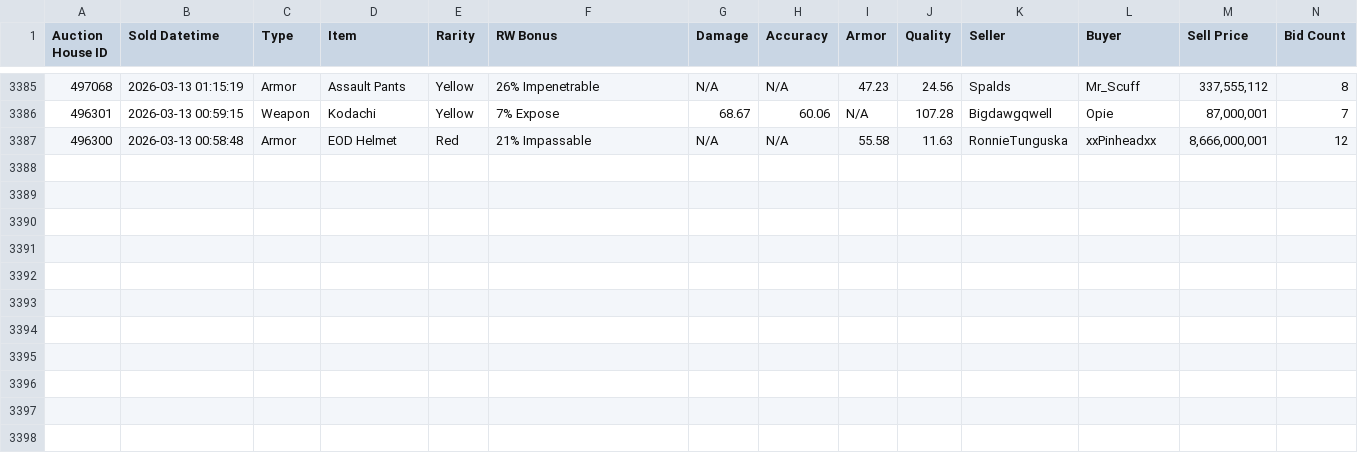
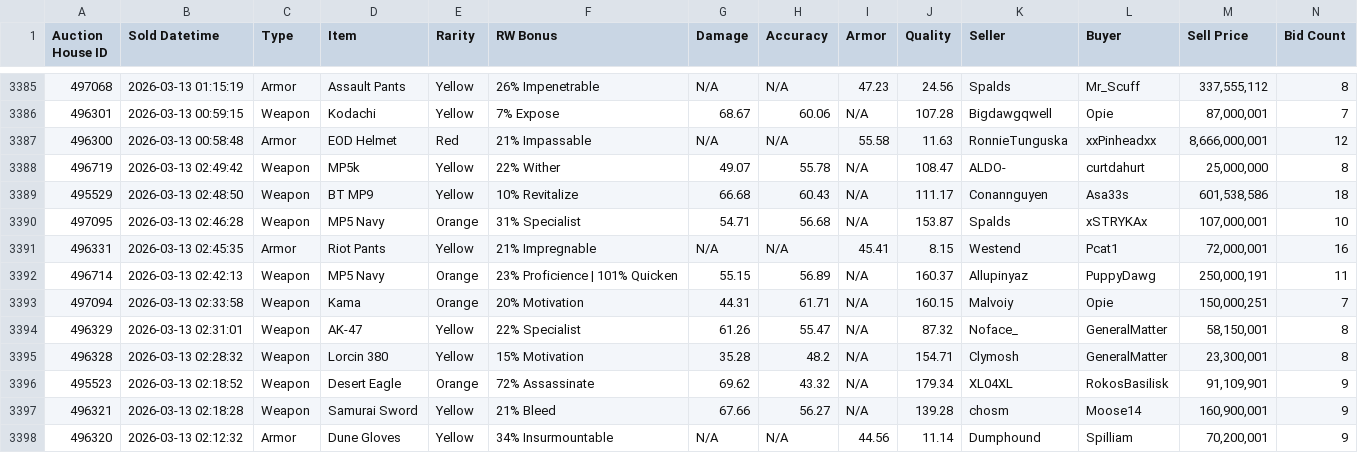
Before and after one commit to Ferrousbuns/torn-auctionHouse-viewer, a CSV file: sample.csv, drawn as a sheet; only a part is shown, gaps mark what is left out; the diff names each change by its address in the sheet, - before the commit and + after, or states it on an @@ line.

Commit message:
Auto-update auction data: 2026-03-12 23:00

```diff
--- a/sample.csv
+++ b/sample.csv
+row 3388: 496719 | 2026-03-13 02:49:42 | Weapon | MP5k | Yellow | 22% Wither | 49.07 | 55.78 | N/A | 108.47 | ALDO- | curtdahurt | 25,000,000 | 8
+row 3389: 495529 | 2026-03-13 02:48:50 | Weapon | BT MP9 | Yellow | 10% Revitalize | 66.68 | 60.43 | N/A | 111.17 | Conannguyen | Asa33s | 601,538,586 | 18
+row 3390: 497095 | 2026-03-13 02:46:28 | Weapon | MP5 Navy | Orange | 31% Specialist | 54.71 | 56.68 | N/A | 153.87 | Spalds | xSTRYKAx | 107,000,001 | 10
+row 3391: 496331 | 2026-03-13 02:45:35 | Armor | Riot Pants | Yellow | 21% Impregnable | N/A | N/A | 45.41 | 8.15 | Westend | Pcat1 | 72,000,001 | 16
+row 3392: 496714 | 2026-03-13 02:42:13 | Weapon | MP5 Navy | Orange | 23% Proficience | 101% Quicken | 55.15 | 56.89 | N/A | 160.37 | Allupinyaz | PuppyDawg | 250,000,191 | 11
+row 3393: 497094 | 2026-03-13 02:33:58 | Weapon | Kama | Orange | 20% Motivation | 44.31 | 61.71 | N/A | 160.15 | Malvoiy | Opie | 150,000,251 | 7
+row 3394: 496329 | 2026-03-13 02:31:01 | Weapon | AK-47 | Yellow | 22% Specialist | 61.26 | 55.47 | N/A | 87.32 | Noface_ | GeneralMatter | 58,150,001 | 8
+row 3395: 496328 | 2026-03-13 02:28:32 | Weapon | Lorcin 380 | Yellow | 15% Motivation | 35.28 | 48.2 | N/A | 154.71 | Clymosh | GeneralMatter | 23,300,001 | 8
+row 3396: 495523 | 2026-03-13 02:18:52 | Weapon | Desert Eagle | Orange | 72% Assassinate | 69.62 | 43.32 | N/A | 179.34 | XL04XL | RokosBasilisk | 91,109,901 | 9
+row 3397: 496321 | 2026-03-13 02:18:28 | Weapon | Samurai Sword | Yellow | 21% Bleed | 67.66 | 56.27 | N/A | 139.28 | chosm | Moose14 | 160,900,001 | 9
+row 3398: 496320 | 2026-03-13 02:12:32 | Armor | Dune Gloves | Yellow | 34% Insurmountable | N/A | N/A | 44.56 | 11.14 | Dumphound | Spilliam | 70,200,001 | 9
```
